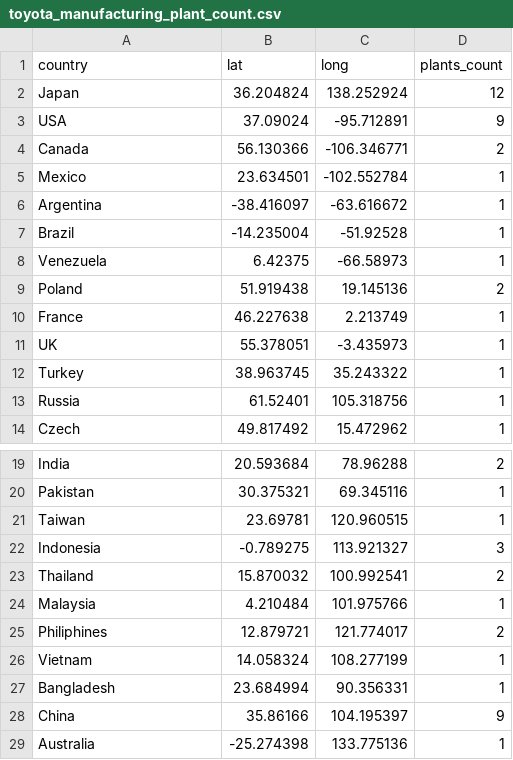
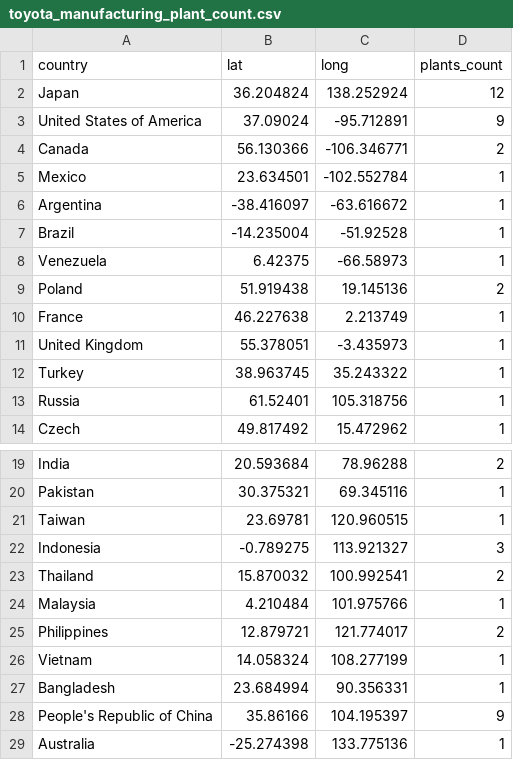
Before and after one commit to Beanmommo/DataVisualisation2, a CSV file: toyota_manufacturing_plant_count.csv, drawn as a sheet; only a part is shown, gaps mark what is left out; the diff names each change by its address in the sheet, - before the commit and + after, or states it on an @@ line.

```diff
--- a/toyota_manufacturing_plant_count.csv
+++ b/toyota_manufacturing_plant_count.csv
-A3 (country): USA
+A3 (country): United States of America
-A11 (country): UK
+A11 (country): United Kingdom
-A25 (country): Philiphines
+A25 (country): Philippines
-A28 (country): China
+A28 (country): People's Republic of China
```
Also changed, not shown: 3 other files.
